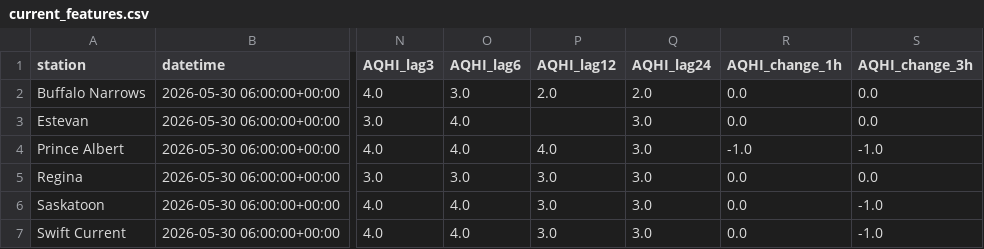
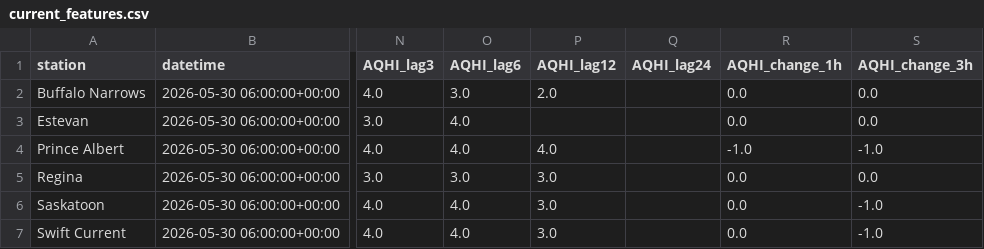
Before and after one commit to DKevinM/SK_AQHI_Forecast, a CSV file: data/current_features.csv, drawn as a sheet; only a part is shown, gaps mark what is left out; the diff names each change by its address in the sheet, - before the commit and + after, or states it on an @@ line.

```diff
--- a/data/current_features.csv
+++ b/data/current_features.csv
-Q2 (AQHI_lag24): 2.0
+Q2 (AQHI_lag24): (empty)
-Q3:Q7 (AQHI_lag24): 3.0
+Q3:Q7 (AQHI_lag24): (empty)
```
